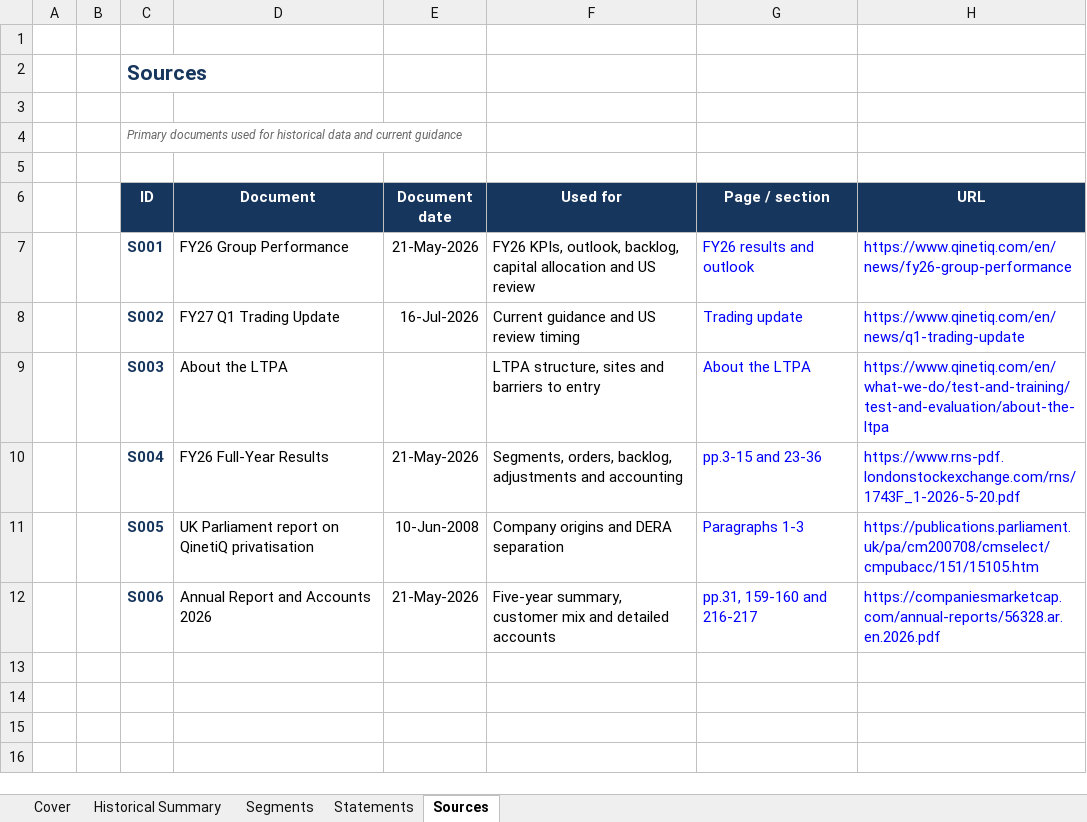
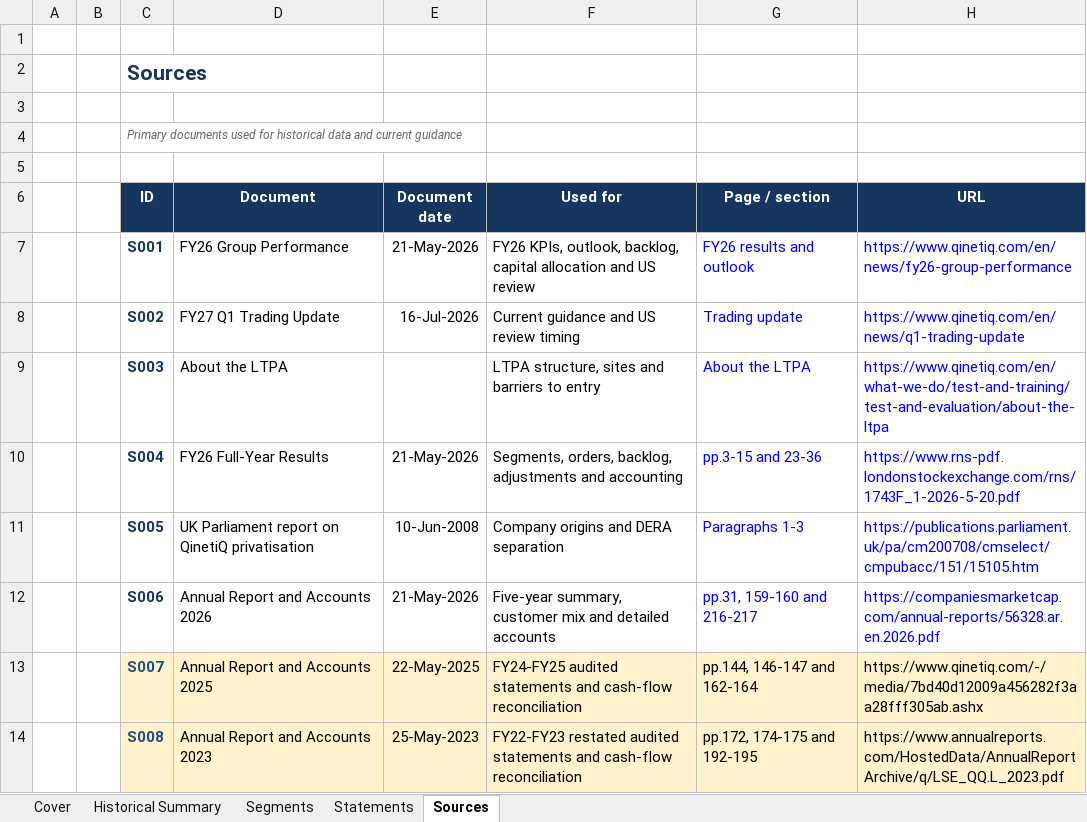
Before and after one commit to gxdhilz05/qinetiq-valuation-strategic-alternatives, an Excel workbook: model/QinetiQ_Valuation_Model.xlsx, sheet Sources, drawn as a sheet; values as stored, in another font and other column widths than the file's, no borders; the diff names each change by its address in the sheet, - before the commit and + after, or states it on an @@ line.

Commit message:
Populate audited FY22-FY26 financial statements

```diff
--- a/model/QinetiQ_Valuation_Model.xlsx (sheet Sources)
+++ b/model/QinetiQ_Valuation_Model.xlsx (sheet Sources)
+row 13:  |  | S007 | Annual Report and Accounts 2025 | 22-May-2025 | FY24-FY25 audited statements and cash-flow reconciliation | pp.144, 146-147 and 162-164 | https://www.qinetiq.com/-/media/7bd40d12009a456282f3aa28fff305ab.ashx
+row 14:  |  | S008 | Annual Report and Accounts 2023 | 25-May-2023 | FY22-FY23 restated audited statements and cash-flow reconciliation | pp.172, 174-175 and 192-195 | https://www.annualreports.com/HostedData/AnnualReportArchive/q/LSE_QQ.L_2023.pdf
```
Also changed, not shown: sheet Statements, sheet Cover.
